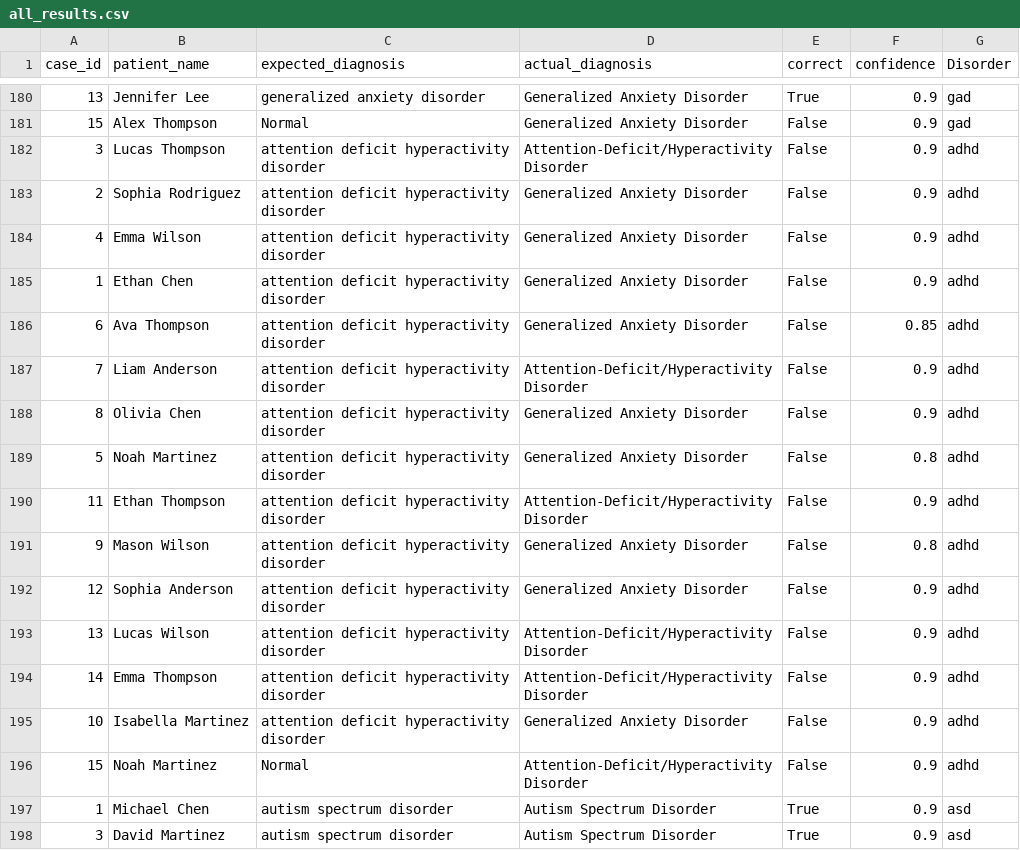
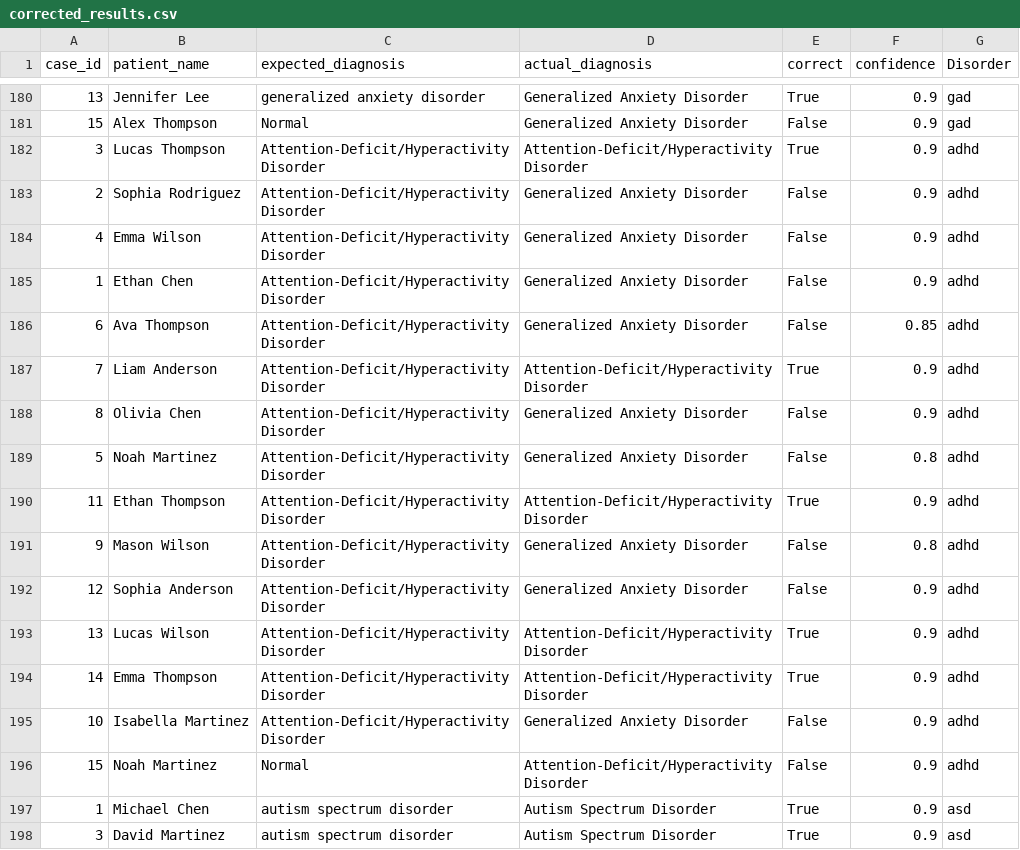
Before and after one commit to AlanHTL/FYP-chatbot-RAG, a CSV file: corrected_results.csv (was results/test_results_20250411_143751/all_results.csv), drawn as a sheet; only a part is shown, gaps mark what is left out.

```diff
--- a/results/test_results_20250411_143751/all_results.csv
+++ b/corrected_results.csv
@@ -181,16 +181,16 @@ case_id,patient_name,expected_diagnosis,actual_diagnosis,correct,confidence,Diso
 15,Alex Thompson,Normal,Generalized Anxiety Disorder,False,0.9,gad
-3,Lucas Thompson,attention deficit hyperactivity disorder,Attention-Deficit/Hyperactivity Disorder,False,0.9,adhd
-2,Sophia Rodriguez,attention deficit hyperactivity disorder,Generalized Anxiety Disorder,False,0.9,adhd
-4,Emma Wilson,attention deficit hyperactivity disorder,Generalized Anxiety Disorder,False,0.9,adhd
-1,Ethan Chen,attention deficit hyperactivity disorder,Generalized Anxiety Disorder,False,0.9,adhd
-6,Ava Thompson,attention deficit hyperactivity disorder,Generalized Anxiety Disorder,False,0.85,adhd
-7,Liam Anderson,attention deficit hyperactivity disorder,Attention-Deficit/Hyperactivity Disorder,False,0.9,adhd
-8,Olivia Chen,attention deficit hyperactivity disorder,Generalized Anxiety Disorder,False,0.9,adhd
-5,Noah Martinez,attention deficit hyperactivity disorder,Generalized Anxiety Disorder,False,0.8,adhd
-11,Ethan Thompson,attention deficit hyperactivity disorder,Attention-Deficit/Hyperactivity Disorder,False,0.9,adhd
-9,Mason Wilson,attention deficit hyperactivity disorder,Generalized Anxiety Disorder,False,0.8,adhd
-12,Sophia Anderson,attention deficit hyperactivity disorder,Generalized Anxiety Disorder,False,0.9,adhd
-13,Lucas Wilson,attention deficit hyperactivity disorder,Attention-Deficit/Hyperactivity Disorder,False,0.9,adhd
-14,Emma Thompson,attention deficit hyperactivity disorder,Attention-Deficit/Hyperactivity Disorder,False,0.9,adhd
-10,Isabella Martinez,attention deficit hyperactivity disorder,Generalized Anxiety Disorder,False,0.9,adhd
+3,Lucas Thompson,Attention-Deficit/Hyperactivity Disorder,Attention-Deficit/Hyperactivity Disorder,True,0.9,adhd
+2,Sophia Rodriguez,Attention-Deficit/Hyperactivity Disorder,Generalized Anxiety Disorder,False,0.9,adhd
+4,Emma Wilson,Attention-Deficit/Hyperactivity Disorder,Generalized Anxiety Disorder,False,0.9,adhd
+1,Ethan Chen,Attention-Deficit/Hyperactivity Disorder,Generalized Anxiety Disorder,False,0.9,adhd
+6,Ava Thompson,Attention-Deficit/Hyperactivity Disorder,Generalized Anxiety Disorder,False,0.85,adhd
+7,Liam Anderson,Attention-Deficit/Hyperactivity Disorder,Attention-Deficit/Hyperactivity Disorder,True,0.9,adhd
+8,Olivia Chen,Attention-Deficit/Hyperactivity Disorder,Generalized Anxiety Disorder,False,0.9,adhd
+5,Noah Martinez,Attention-Deficit/Hyperactivity Disorder,Generalized Anxiety Disorder,False,0.8,adhd
+11,Ethan Thompson,Attention-Deficit/Hyperactivity Disorder,Attention-Deficit/Hyperactivity Disorder,True,0.9,adhd
+9,Mason Wilson,Attention-Deficit/Hyperactivity Disorder,Generalized Anxiety Disorder,False,0.8,adhd
+12,Sophia Anderson,Attention-Deficit/Hyperactivity Disorder,Generalized Anxiety Disorder,False,0.9,adhd
+13,Lucas Wilson,Attention-Deficit/Hyperactivity Disorder,Attention-Deficit/Hyperactivity Disorder,True,0.9,adhd
+14,Emma Thompson,Attention-Deficit/Hyperactivity Disorder,Attention-Deficit/Hyperactivity Disorder,True,0.9,adhd
+10,Isabella Martinez,Attention-Deficit/Hyperactivity Disorder,Generalized Anxiety Disorder,False,0.9,adhd
 15,Noah Martinez,Normal,Attention-Deficit/Hyperactivity Disorder,False,0.9,adhd
```
Also changed, not shown: 22 other files.
